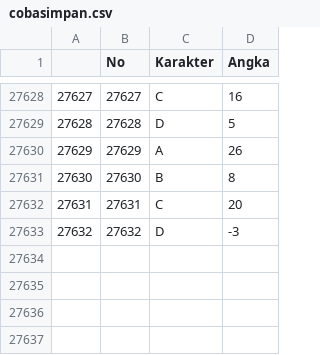
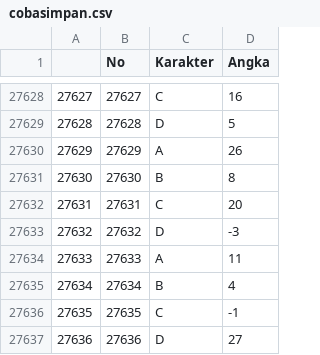
Before and after one commit to Nr5D/ManajemenData, a CSV file: data/cobasimpan.csv, drawn as a sheet; only a part is shown, gaps mark what is left out.

```diff
--- a/data/cobasimpan.csv
+++ b/data/cobasimpan.csv
@@ -27633 +27633,5 @@
 "27632",27632,"D",-3
+"27633",27633,"A",11
+"27634",27634,"B",4
+"27635",27635,"C",-1
+"27636",27636,"D",27
```
